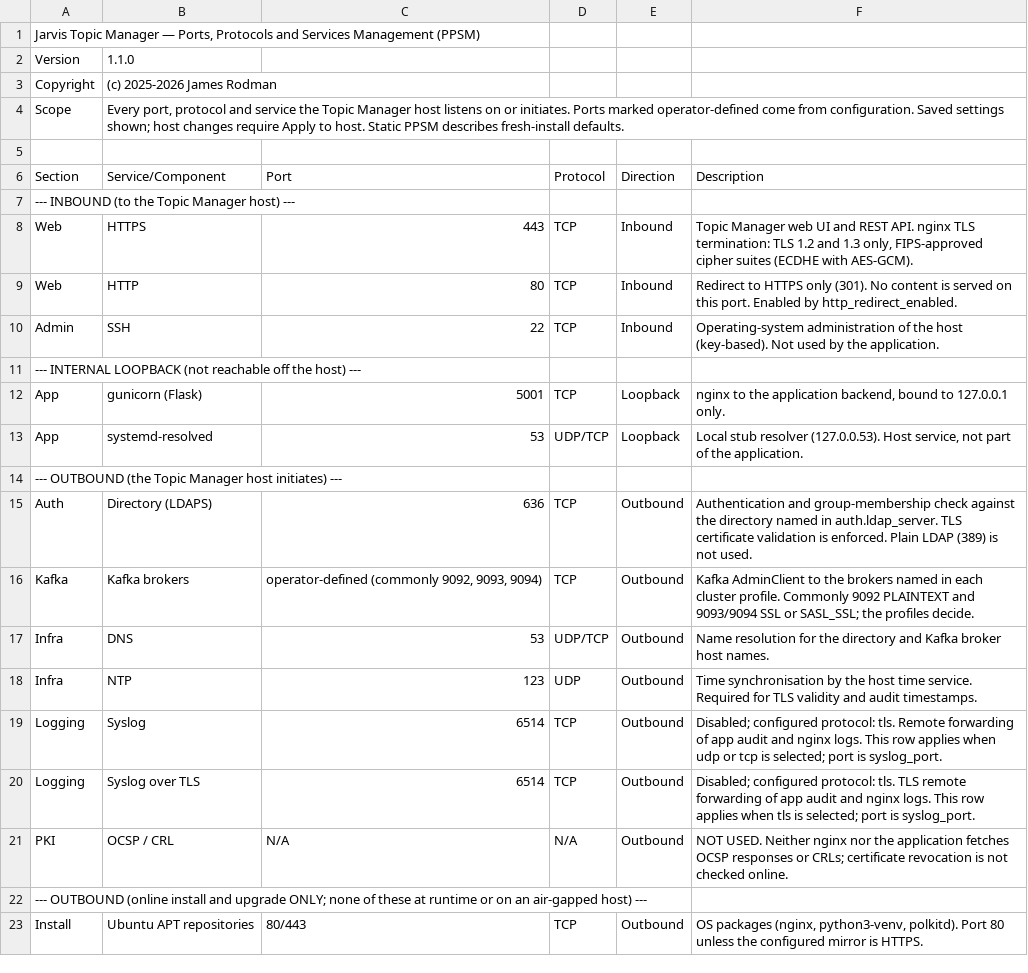
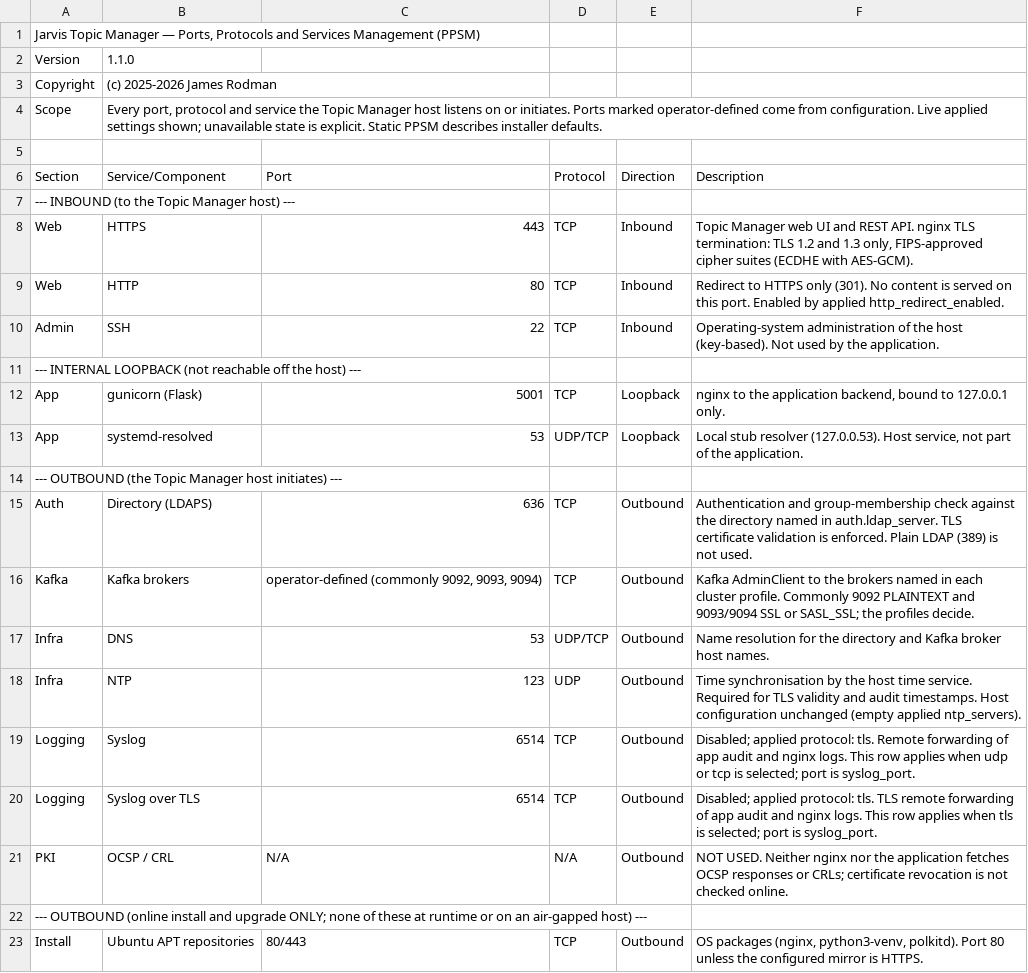
Before and after one commit to ymxplusb/Topic-Manager, a CSV file: PPSM.csv, drawn as a sheet; only a part is shown.

```diff
--- a/PPSM.csv
+++ b/PPSM.csv
@@ -3,3 +3,3 @@
 "Copyright","(c) 2025-2026 James Rodman",,,,
-"Scope","Every port, protocol and service the Topic Manager host listens on or initiates. Ports marked operator-defined come from configuration. Saved settings shown; host changes require Apply to host. Static PPSM describes fresh-install defaults.",,,,
+"Scope","Every port, protocol and service the Topic Manager host listens on or initiates. Ports marked operator-defined come from configuration. Live applied settings shown; unavailable state is explicit. Static PPSM describes installer defaults.",,,,
 ,,,,,
@@ -8,3 +8,3 @@
 "Web","HTTPS","443","TCP","Inbound","Topic Manager web UI and REST API. nginx TLS termination: TLS 1.2 and 1.3 only, FIPS-approved cipher suites (ECDHE with AES-GCM)."
-"Web","HTTP","80","TCP","Inbound","Redirect to HTTPS only (301). No content is served on this port. Enabled by http_redirect_enabled."
+"Web","HTTP","80","TCP","Inbound","Redirect to HTTPS only (301). No content is served on this port. Enabled by applied http_redirect_enabled."
 "Admin","SSH","22","TCP","Inbound","Operating-system administration of the host (key-based). Not used by the application."
@@ -17,5 +17,5 @@
 "Infra","DNS","53","UDP/TCP","Outbound","Name resolution for the directory and Kafka broker host names."
-"Infra","NTP","123","UDP","Outbound","Time synchronisation by the host time service. Required for TLS validity and audit timestamps."
-"Logging","Syslog","6514","TCP","Outbound","Disabled; configured protocol: tls. Remote forwarding of app audit and nginx logs. This row applies when udp or tcp is selected; port is syslog_port."
-"Logging","Syslog over TLS","6514","TCP","Outbound","Disabled; configured protocol: tls. TLS remote forwarding of app audit and nginx logs. This row applies when tls is selected; port is syslog_port."
+"Infra","NTP","123","UDP","Outbound","Time synchronisation by the host time service. Required for TLS validity and audit timestamps. Host configuration unchanged (empty applied ntp_servers)."
+"Logging","Syslog","6514","TCP","Outbound","Disabled; applied protocol: tls. Remote forwarding of app audit and nginx logs. This row applies when udp or tcp is selected; port is syslog_port."
+"Logging","Syslog over TLS","6514","TCP","Outbound","Disabled; applied protocol: tls. TLS remote forwarding of app audit and nginx logs. This row applies when tls is selected; port is syslog_port."
 "PKI","OCSP / CRL","N/A","N/A","Outbound","NOT USED. Neither nginx nor the application fetches OCSP responses or CRLs; certificate revocation is not checked online."
```
Also changed, not shown: 4 other files.
